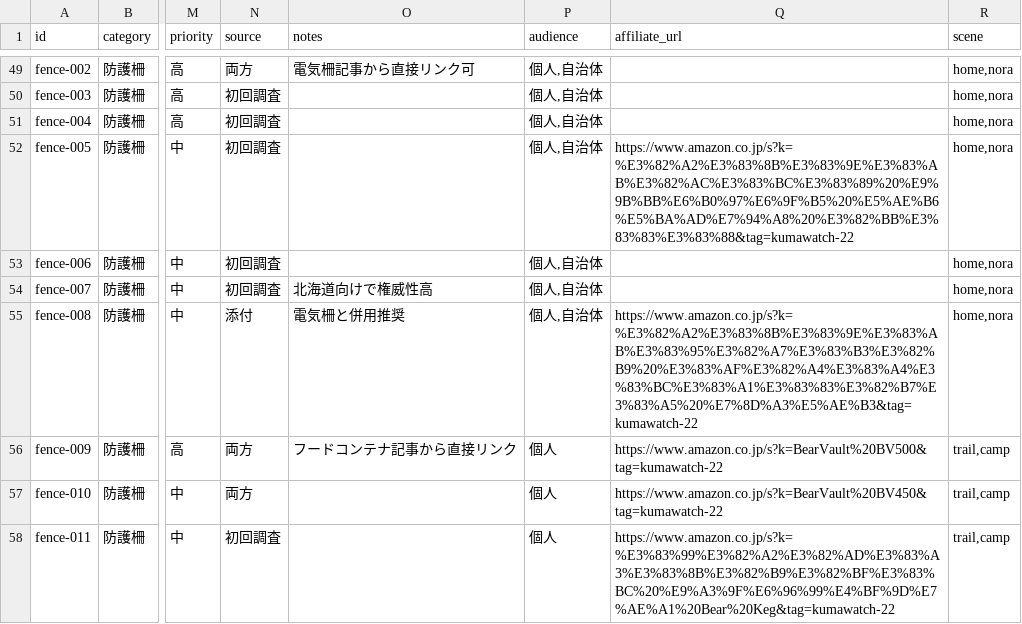
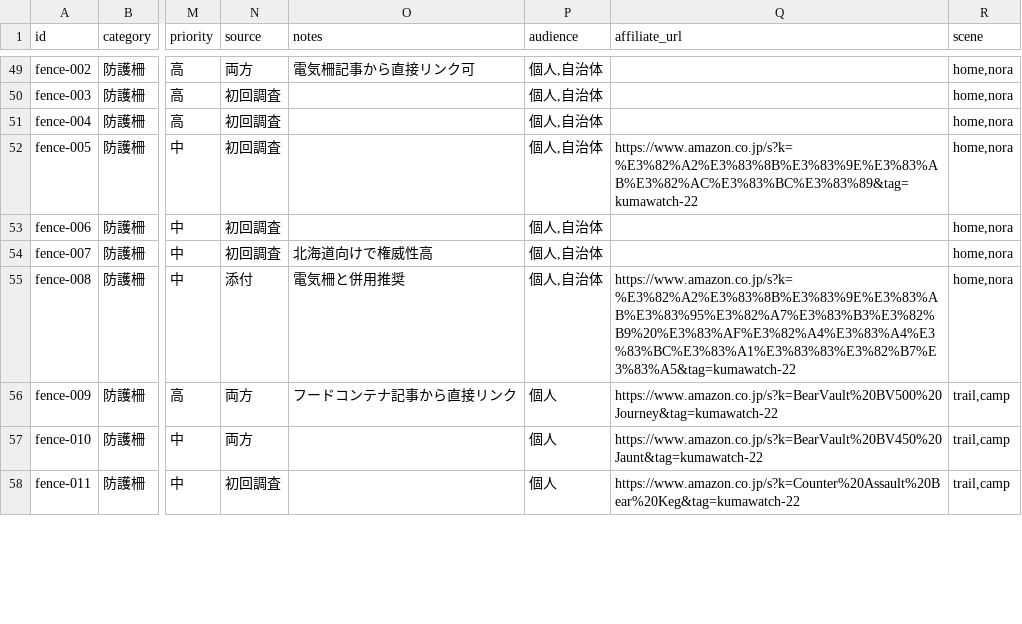
Before and after one commit to HshmtMss/kuma-watch, a CSV file: data/products.csv, drawn as a sheet; only a part is shown, gaps mark what is left out; the diff covers the shown part only; the diff names each change by its address in the sheet, - before the commit and + after, or states it on an @@ line.

```diff
--- a/data/products.csv
+++ b/data/products.csv
-Q52 (affiliate_url): https://www.amazon.co.jp/s?k=%E3%82%A2%E3%83%8B%E3%83%9E%E3%83%AB%E3%82%AC%E3%83%BC%E3%83%89%20%E9%9B%BB%E6%B0%97%E6%9F%B5%20%E5%AE%B6%E5%BA%AD%E7%94%A8%20%E3%82%BB%E3%83%83%E3%83%88&tag=kumawatch-22
+Q52 (affiliate_url): https://www.amazon.co.jp/s?k=%E3%82%A2%E3%83%8B%E3%83%9E%E3%83%AB%E3%82%AC%E3%83%BC%E3%83%89&tag=kumawatch-22
-Q55 (affiliate_url): https://www.amazon.co.jp/s?k=%E3%82%A2%E3%83%8B%E3%83%9E%E3%83%AB%E3%83%95%E3%82%A7%E3%83%B3%E3%82%B9%20%E3%83%AF%E3%82%A4%E3%83%A4%E3%83%BC%E3%83%A1%E3%83%83%E3%82%B7%E3%83%A5%20%E7%8D%A3%E5%AE%B3&tag=kumawatch-22
+Q55 (affiliate_url): https://www.amazon.co.jp/s?k=%E3%82%A2%E3%83%8B%E3%83%9E%E3%83%AB%E3%83%95%E3%82%A7%E3%83%B3%E3%82%B9%20%E3%83%AF%E3%82%A4%E3%83%A4%E3%83%BC%E3%83%A1%E3%83%83%E3%82%B7%E3%83%A5&tag=kumawatch-22
-Q56 (affiliate_url): https://www.amazon.co.jp/s?k=BearVault%20BV500&tag=kumawatch-22
+Q56 (affiliate_url): https://www.amazon.co.jp/s?k=BearVault%20BV500%20Journey&tag=kumawatch-22
-Q57 (affiliate_url): https://www.amazon.co.jp/s?k=BearVault%20BV450&tag=kumawatch-22
+Q57 (affiliate_url): https://www.amazon.co.jp/s?k=BearVault%20BV450%20Jaunt&tag=kumawatch-22
-Q58 (affiliate_url): https://www.amazon.co.jp/s?k=%E3%83%99%E3%82%A2%E3%82%AD%E3%83%A3%E3%83%8B%E3%82%B9%E3%82%BF%E3%83%BC%20%E9%A3%9F%E6%96%99%E4%BF%9D%E7%AE%A1%20Bear%20Keg&tag=kumawatch-22
+Q58 (affiliate_url): https://www.amazon.co.jp/s?k=Counter%20Assault%20Bear%20Keg&tag=kumawatch-22
```
Also changed, not shown: 34 edited cells elsewhere in this file, 4 other files.
